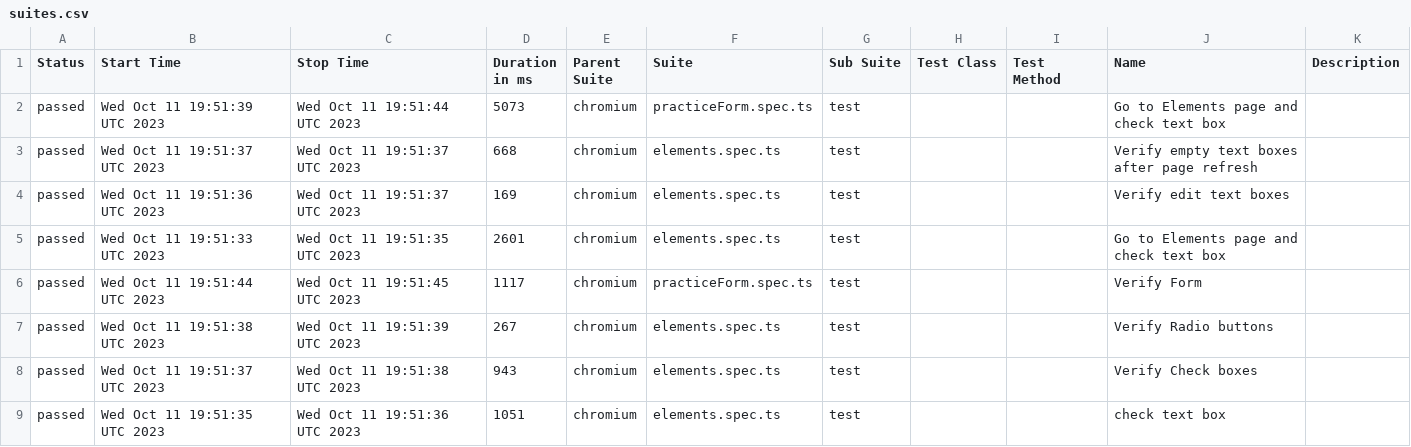
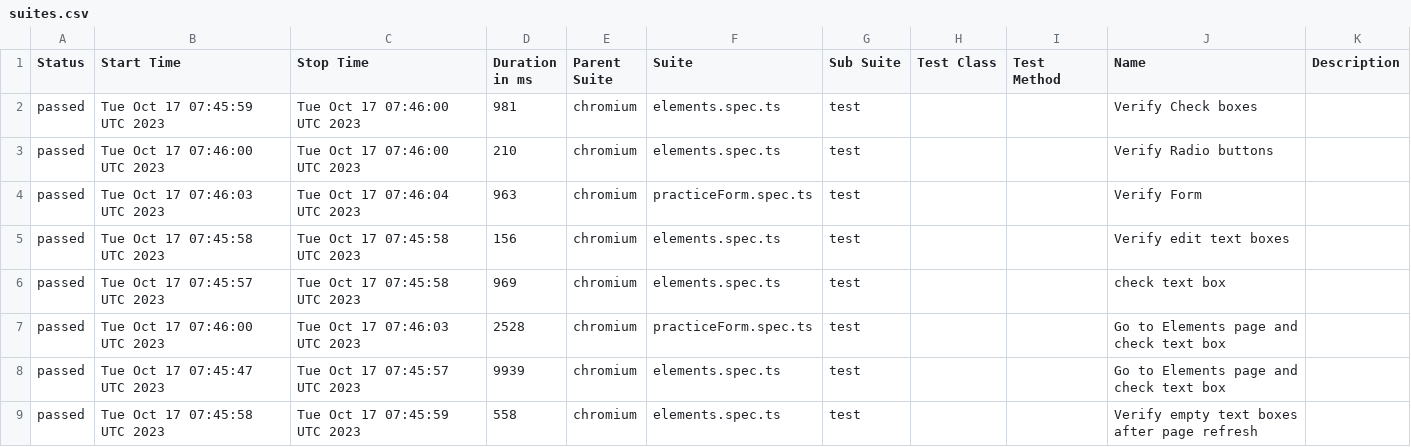
Before and after one commit to Kravch773/PlayWrightGithubActions, a CSV file: data/suites.csv, drawn as a sheet.

```diff
--- a/data/suites.csv
+++ b/data/suites.csv
@@ -1,9 +1,9 @@
 "Status","Start Time","Stop Time","Duration in ms","Parent Suite","Suite","Sub Suite","Test Class","Test Method","Name","Description"
-"passed","Wed Oct 11 19:51:39 UTC 2023","Wed Oct 11 19:51:44 UTC 2023","5073","chromium","practiceForm.spec.ts","test","","","Go to Elements page and check text box",""
-"passed","Wed Oct 11 19:51:37 UTC 2023","Wed Oct 11 19:51:37 UTC 2023","668","chromium","elements.spec.ts","test","","","Verify empty text boxes after page refresh",""
-"passed","Wed Oct 11 19:51:36 UTC 2023","Wed Oct 11 19:51:37 UTC 2023","169","chromium","elements.spec.ts","test","","","Verify edit text boxes",""
-"passed","Wed Oct 11 19:51:33 UTC 2023","Wed Oct 11 19:51:35 UTC 2023","2601","chromium","elements.spec.ts","test","","","Go to Elements page and check text box",""
-"passed","Wed Oct 11 19:51:44 UTC 2023","Wed Oct 11 19:51:45 UTC 2023","1117","chromium","practiceForm.spec.ts","test","","","Verify Form",""
-"passed","Wed Oct 11 19:51:38 UTC 2023","Wed Oct 11 19:51:39 UTC 2023","267","chromium","elements.spec.ts","test","","","Verify Radio buttons",""
-"passed","Wed Oct 11 19:51:37 UTC 2023","Wed Oct 11 19:51:38 UTC 2023","943","chromium","elements.spec.ts","test","","","Verify Check boxes",""
-"passed","Wed Oct 11 19:51:35 UTC 2023","Wed Oct 11 19:51:36 UTC 2023","1051","chromium","elements.spec.ts","test","","","check text box",""
+"passed","Tue Oct 17 07:45:59 UTC 2023","Tue Oct 17 07:46:00 UTC 2023","981","chromium","elements.spec.ts","test","","","Verify Check boxes",""
+"passed","Tue Oct 17 07:46:00 UTC 2023","Tue Oct 17 07:46:00 UTC 2023","210","chromium","elements.spec.ts","test","","","Verify Radio buttons",""
+"passed","Tue Oct 17 07:46:03 UTC 2023","Tue Oct 17 07:46:04 UTC 2023","963","chromium","practiceForm.spec.ts","test","","","Verify Form",""
+"passed","Tue Oct 17 07:45:58 UTC 2023","Tue Oct 17 07:45:58 UTC 2023","156","chromium","elements.spec.ts","test","","","Verify edit text boxes",""
+"passed","Tue Oct 17 07:45:57 UTC 2023","Tue Oct 17 07:45:58 UTC 2023","969","chromium","elements.spec.ts","test","","","check text box",""
+"passed","Tue Oct 17 07:46:00 UTC 2023","Tue Oct 17 07:46:03 UTC 2023","2528","chromium","practiceForm.spec.ts","test","","","Go to Elements page and check text box",""
+"passed","Tue Oct 17 07:45:47 UTC 2023","Tue Oct 17 07:45:57 UTC 2023","9939","chromium","elements.spec.ts","test","","","Go to Elements page and check text box",""
+"passed","Tue Oct 17 07:45:58 UTC 2023","Tue Oct 17 07:45:59 UTC 2023","558","chromium","elements.spec.ts","test","","","Verify empty text boxes after page refresh",""
```
Also changed, not shown: 36 other files.
